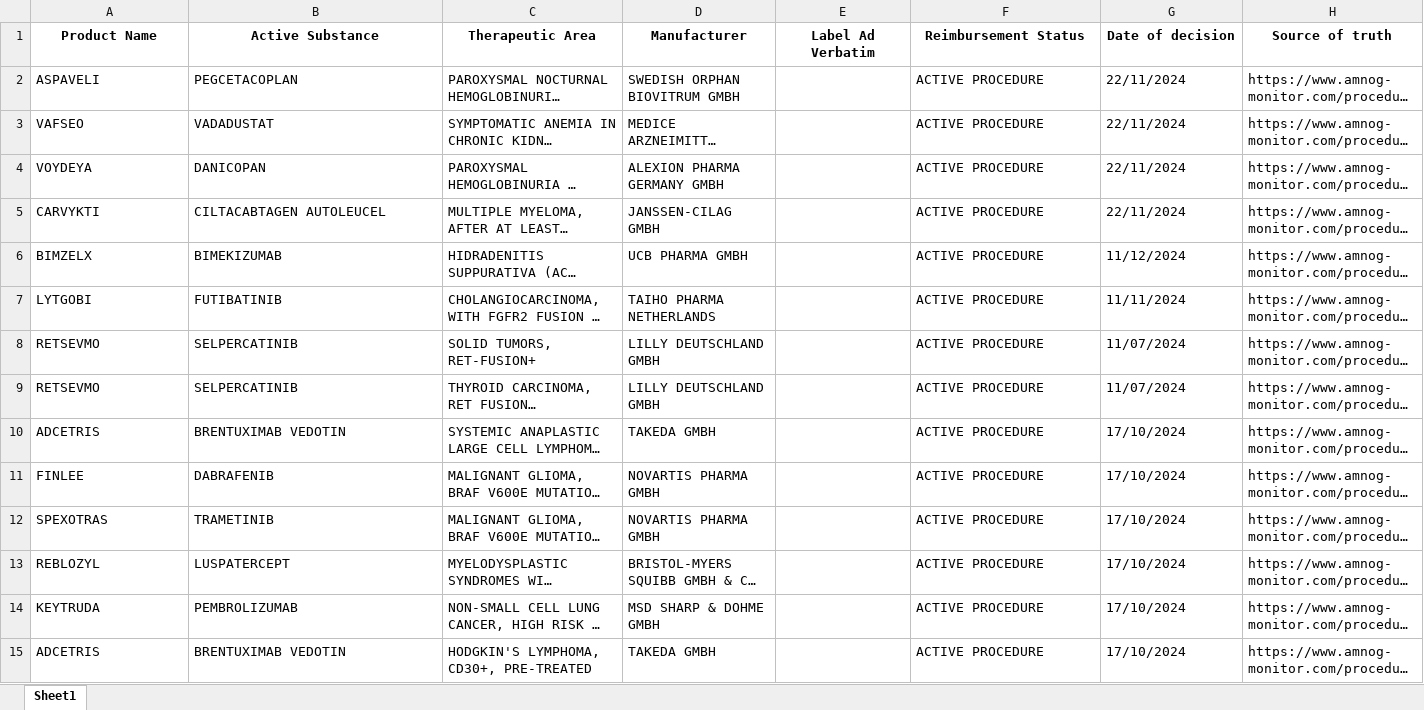
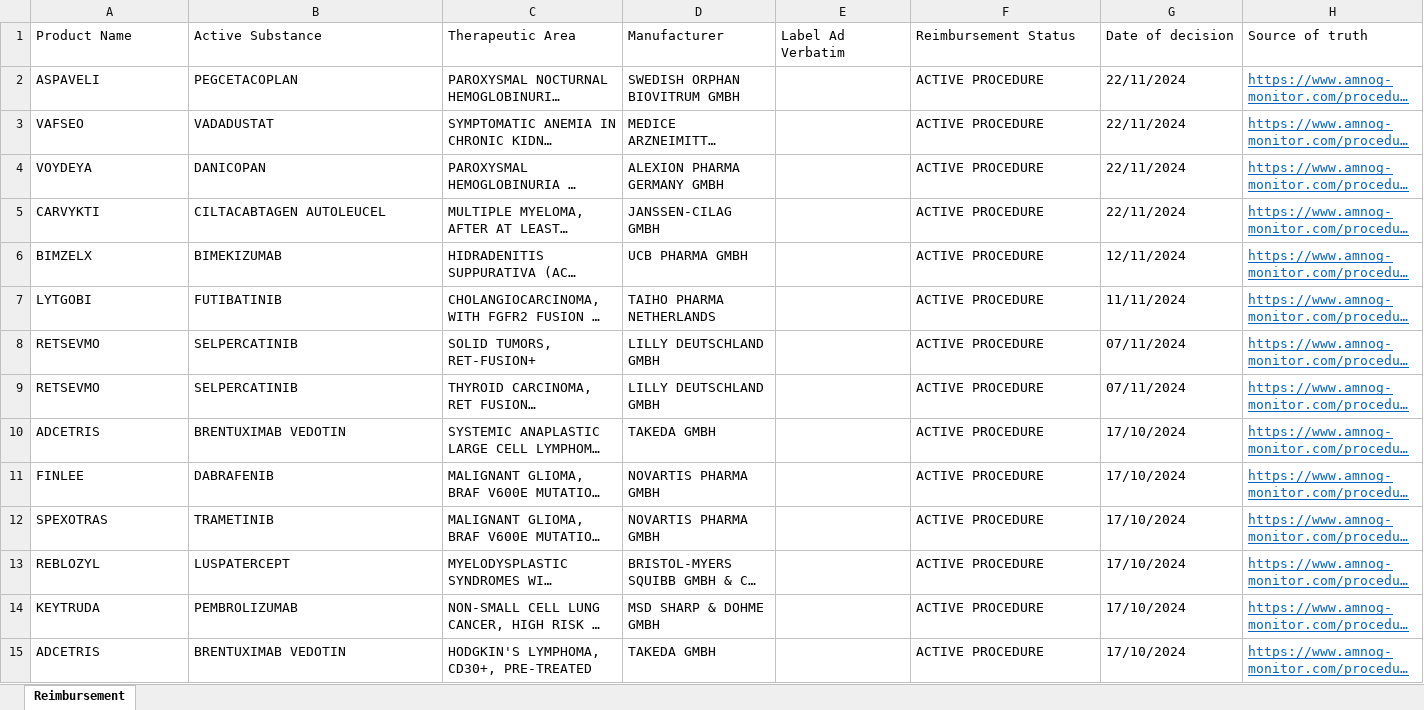
Before and after one commit to manjunathBase2/RR_WebApp, an Excel workbook: backend/data/Germany_Reimbursement.xlsx, sheet Reimbursement, drawn as a sheet; only a part is shown; long unchanged cells end in …; values as stored, in another font and other column widths than the file's, no borders; the diff covers the shown part only; the diff names each change by its address in the sheet, - before the commit and + after, or states it on an @@ line.

```diff
--- a/backend/data/Germany_Reimbursement.xlsx (sheet Reimbursement)
+++ b/backend/data/Germany_Reimbursement.xlsx (sheet Reimbursement)
-sheet tab: Sheet1
+sheet tab: Reimbursement
@@ A1:H1 bold: on → off, alignment: center → left @@
@@ H2:H15 underline: off → on, text colour: black → #0563C1 @@
-G6 (Date of decision): 11/12/2024
+G6 (Date of decision): 12/11/2024
-G8:G9 (Date of decision): 11/07/2024
+G8:G9 (Date of decision): 07/11/2024
```
Also changed, not shown: 387 edited cells and cell formats elsewhere in this sheet, 9 other files.
